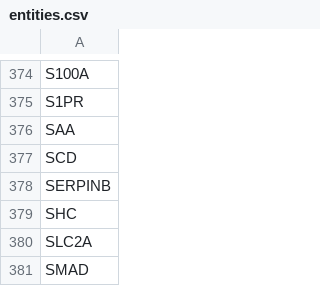
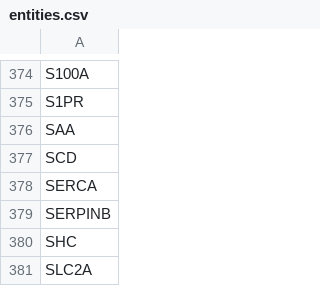
Before and after one commit to johnbachman/famplex, a CSV file: entities.csv, drawn as a sheet; only a part is shown, gaps mark what is left out; the shorter side is filled out with more unchanged rows; the diff names each change by its address in the sheet, - before the commit and + after, or states it on an @@ line.

```diff
--- a/entities.csv
+++ b/entities.csv
+row 378: SERCA
```
Also changed, not shown: relations.csv.
